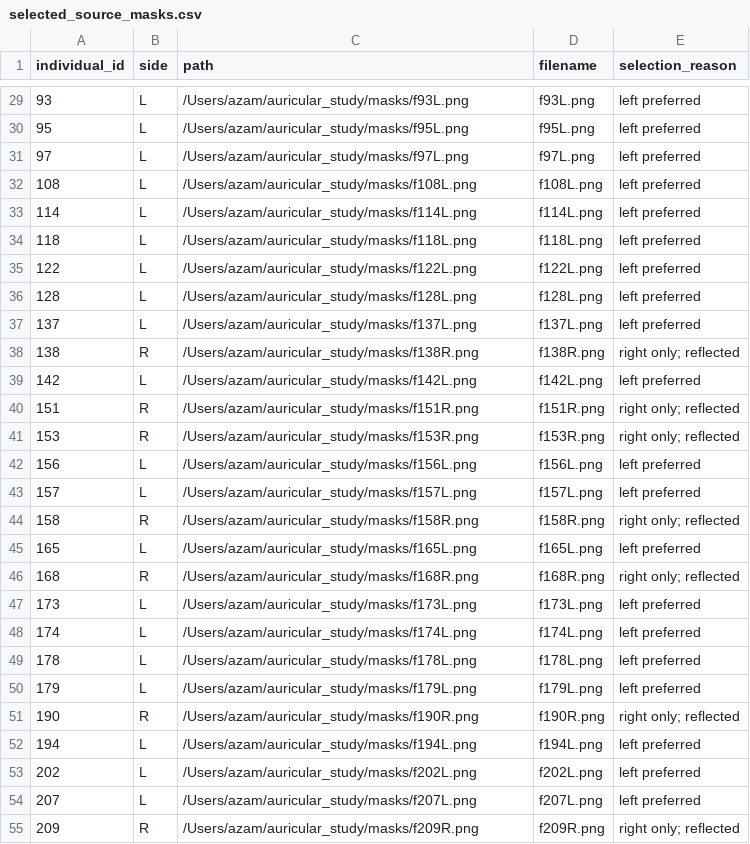
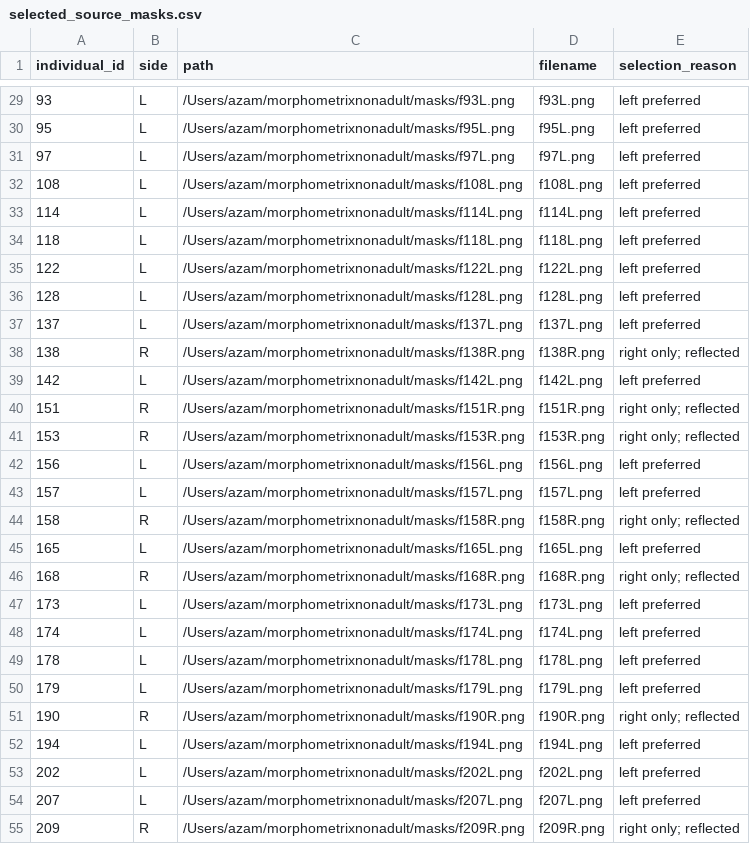
Before and after one commit to seeschwein/morphometrixnonadult, a CSV file: luna_output/selected_source_masks.csv, drawn as a sheet; only a part is shown, gaps mark what is left out; the diff covers the shown part only.

```diff
--- a/luna_output/selected_source_masks.csv
+++ b/luna_output/selected_source_masks.csv
@@ -29,27 +29,27 @@ individual_id,side,path,filename,selection_reason
-93,L,/Users/azam/auricular_study/masks/f93L.png,f93L.png,left preferred
-95,L,/Users/azam/auricular_study/masks/f95L.png,f95L.png,left preferred
-97,L,/Users/azam/auricular_study/masks/f97L.png,f97L.png,left preferred
-108,L,/Users/azam/auricular_study/masks/f108L.png,f108L.png,left preferred
-114,L,/Users/azam/auricular_study/masks/f114L.png,f114L.png,left preferred
-118,L,/Users/azam/auricular_study/masks/f118L.png,f118L.png,left preferred
-122,L,/Users/azam/auricular_study/masks/f122L.png,f122L.png,left preferred
-128,L,/Users/azam/auricular_study/masks/f128L.png,f128L.png,left preferred
-137,L,/Users/azam/auricular_study/masks/f137L.png,f137L.png,left preferred
-138,R,/Users/azam/auricular_study/masks/f138R.png,f138R.png,right only; reflected
-142,L,/Users/azam/auricular_study/masks/f142L.png,f142L.png,left preferred
-151,R,/Users/azam/auricular_study/masks/f151R.png,f151R.png,right only; reflected
-153,R,/Users/azam/auricular_study/masks/f153R.png,f153R.png,right only; reflected
-156,L,/Users/azam/auricular_study/masks/f156L.png,f156L.png,left preferred
-157,L,/Users/azam/auricular_study/masks/f157L.png,f157L.png,left preferred
-158,R,/Users/azam/auricular_study/masks/f158R.png,f158R.png,right only; reflected
-165,L,/Users/azam/auricular_study/masks/f165L.png,f165L.png,left preferred
-168,R,/Users/azam/auricular_study/masks/f168R.png,f168R.png,right only; reflected
-173,L,/Users/azam/auricular_study/masks/f173L.png,f173L.png,left preferred
-174,L,/Users/azam/auricular_study/masks/f174L.png,f174L.png,left preferred
-178,L,/Users/azam/auricular_study/masks/f178L.png,f178L.png,left preferred
-179,L,/Users/azam/auricular_study/masks/f179L.png,f179L.png,left preferred
-190,R,/Users/azam/auricular_study/masks/f190R.png,f190R.png,right only; reflected
-194,L,/Users/azam/auricular_study/masks/f194L.png,f194L.png,left preferred
-202,L,/Users/azam/auricular_study/masks/f202L.png,f202L.png,left preferred
-207,L,/Users/azam/auricular_study/masks/f207L.png,f207L.png,left preferred
-209,R,/Users/azam/auricular_study/masks/f209R.png,f209R.png,right only; reflected
+93,L,/Users/azam/morphometrixnonadult/masks/f93L.png,f93L.png,left preferred
+95,L,/Users/azam/morphometrixnonadult/masks/f95L.png,f95L.png,left preferred
+97,L,/Users/azam/morphometrixnonadult/masks/f97L.png,f97L.png,left preferred
+108,L,/Users/azam/morphometrixnonadult/masks/f108L.png,f108L.png,left preferred
+114,L,/Users/azam/morphometrixnonadult/masks/f114L.png,f114L.png,left preferred
+118,L,/Users/azam/morphometrixnonadult/masks/f118L.png,f118L.png,left preferred
+122,L,/Users/azam/morphometrixnonadult/masks/f122L.png,f122L.png,left preferred
+128,L,/Users/azam/morphometrixnonadult/masks/f128L.png,f128L.png,left preferred
+137,L,/Users/azam/morphometrixnonadult/masks/f137L.png,f137L.png,left preferred
+138,R,/Users/azam/morphometrixnonadult/masks/f138R.png,f138R.png,right only; reflected
+142,L,/Users/azam/morphometrixnonadult/masks/f142L.png,f142L.png,left preferred
+151,R,/Users/azam/morphometrixnonadult/masks/f151R.png,f151R.png,right only; reflected
+153,R,/Users/azam/morphometrixnonadult/masks/f153R.png,f153R.png,right only; reflected
+156,L,/Users/azam/morphometrixnonadult/masks/f156L.png,f156L.png,left preferred
+157,L,/Users/azam/morphometrixnonadult/masks/f157L.png,f157L.png,left preferred
+158,R,/Users/azam/morphometrixnonadult/masks/f158R.png,f158R.png,right only; reflected
+165,L,/Users/azam/morphometrixnonadult/masks/f165L.png,f165L.png,left preferred
+168,R,/Users/azam/morphometrixnonadult/masks/f168R.png,f168R.png,right only; reflected
+173,L,/Users/azam/morphometrixnonadult/masks/f173L.png,f173L.png,left preferred
+174,L,/Users/azam/morphometrixnonadult/masks/f174L.png,f174L.png,left preferred
+178,L,/Users/azam/morphometrixnonadult/masks/f178L.png,f178L.png,left preferred
+179,L,/Users/azam/morphometrixnonadult/masks/f179L.png,f179L.png,left preferred
+190,R,/Users/azam/morphometrixnonadult/masks/f190R.png,f190R.png,right only; reflected
+194,L,/Users/azam/morphometrixnonadult/masks/f194L.png,f194L.png,left preferred
+202,L,/Users/azam/morphometrixnonadult/masks/f202L.png,f202L.png,left preferred
+207,L,/Users/azam/morphometrixnonadult/masks/f207L.png,f207L.png,left preferred
+209,R,/Users/azam/morphometrixnonadult/masks/f209R.png,f209R.png,right only; reflected
```
Also changed, not shown: 41 edited cells elsewhere in this file, 5 other files.
